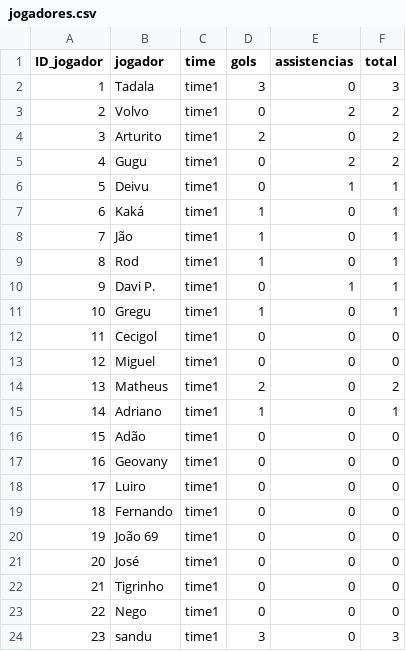
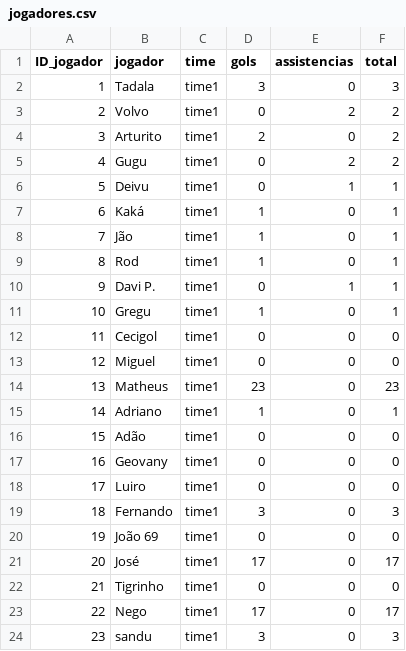
Before and after one commit to nicholasferreira0401-code/campinhoapp, a CSV file: api/jogadores.csv, drawn as a sheet.

```diff
--- a/api/jogadores.csv
+++ b/api/jogadores.csv
@@ -13,3 +13,3 @@ ID_jogador,jogador,time,gols,assistencias,total
 12,Miguel,time1,0,0,0
-13,Matheus,time1,2,0,2
+13,Matheus,time1,23,0,23
 14,Adriano,time1,1,0,1
@@ -18,7 +18,7 @@ ID_jogador,jogador,time,gols,assistencias,total
 17,Luiro,time1,0,0,0
-18,Fernando,time1,0,0,0
+18,Fernando,time1,3,0,3
 19,João 69,time1,0,0,0
-20,José,time1,0,0,0
+20,José,time1,17,0,17
 21,Tigrinho,time1,0,0,0
-22,Nego,time1,0,0,0
+22,Nego,time1,17,0,17
 23,sandu,time1,3,0,3
```
Also changed, not shown: api/partidas.csv, 1 other file.
